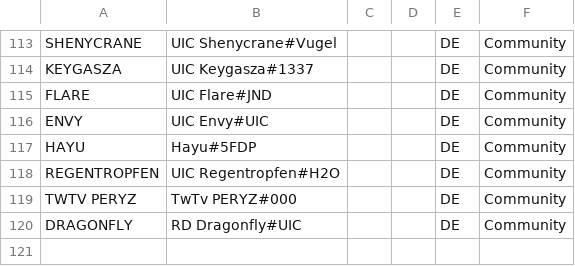
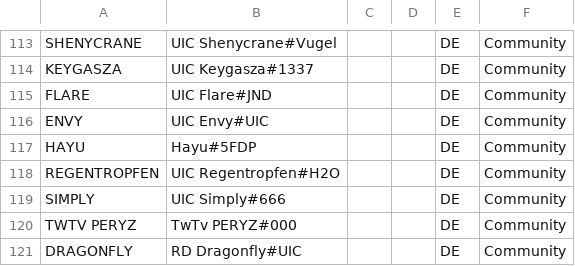
Before and after one commit to UICMaster/UIC_ANALYSIS_FRONTEND, a CSV file: data/players.csv, drawn as a sheet; only a part is shown, gaps mark what is left out; the diff names each change by its address in the sheet, - before the commit and + after, or states it on an @@ line.

```diff
--- a/data/players.csv
+++ b/data/players.csv
+row 119: SIMPLY | UIC Simply#666 |  |  | DE | Community
```
